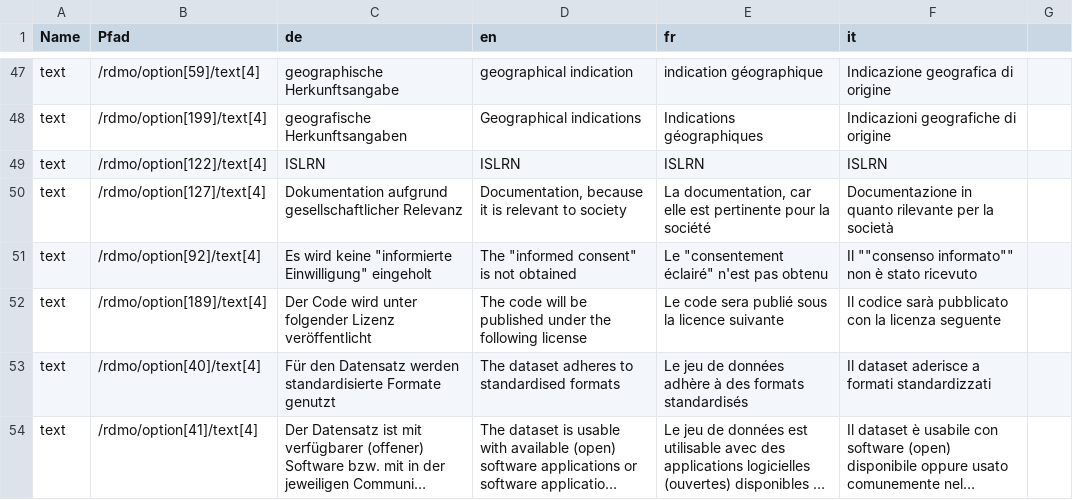
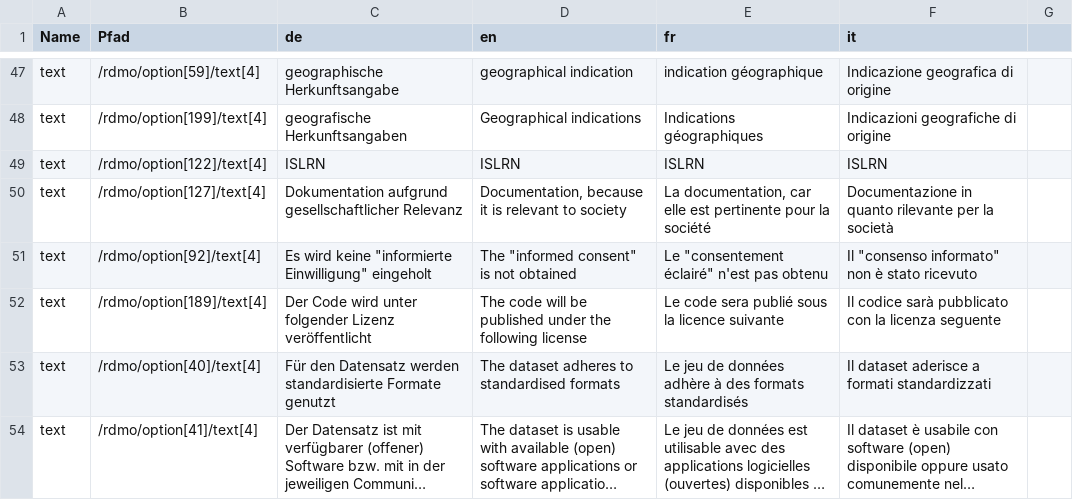
Before and after one commit to Zack-83/rdmo-catalog, a TSV file: rdmorganiser/Traduzione_opzioni.tsv, drawn as a sheet; only a part is shown, gaps mark what is left out; long unchanged cells end in …; the diff covers the shown part only.

```diff
--- a/rdmorganiser/Traduzione_opzioni.tsv
+++ b/rdmorganiser/Traduzione_opzioni.tsv
@@ -50,3 +50,3 @@ text	/rdmo/option[122]/text[4]	ISLRN	ISLRN	ISLRN	ISLRN
 text	/rdmo/option[127]/text[4]	Dokumentation aufgrund gesellschaftlicher Relevanz	Documentation, because it is relevant to society	La documentation, car elle est pertinente pour la société	Documentazione in quanto rilevante per la società
-text	/rdmo/option[92]/text[4]	"Es wird keine ""informierte Einwilligung"" eingeholt"	"The ""informed consent"" is not obtained"	"Le ""consentement éclairé"" n'est pas obtenu"	Il ""consenso informato"" non è stato ricevuto
+text	/rdmo/option[92]/text[4]	Es wird keine "informierte Einwilligung" eingeholt	The "informed consent" is not obtained	Le "consentement éclairé" n'est pas obtenu	Il "consenso informato" non è stato ricevuto
 text	/rdmo/option[189]/text[4]	Der Code wird unter folgender Lizenz veröffentlicht	The code will be published under the following license	Le code sera publié sous la licence suivante	Il codice sarà pubblicato con la licenza seguente
```
Also changed, not shown: 1 edited cell elsewhere in this file.
